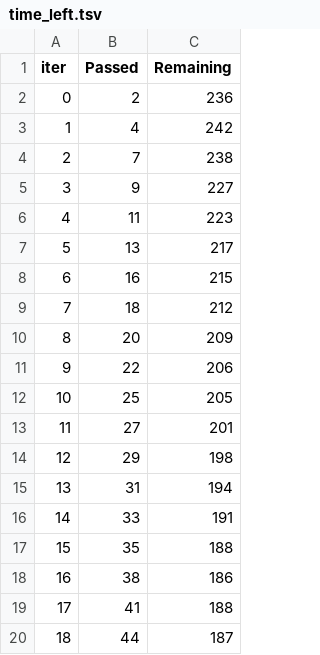
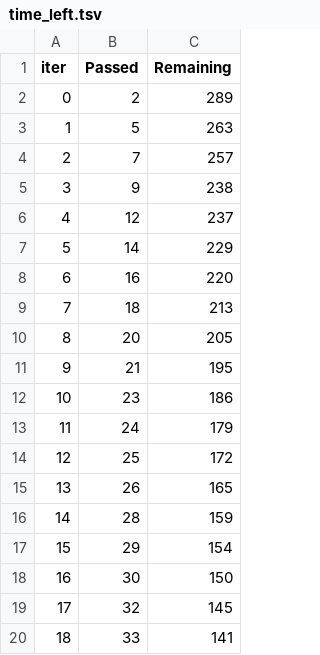
Before and after one commit to Veneel77/MLproject, a TSV file: catboost_info/time_left.tsv, drawn as a sheet; only a part is shown; the diff covers the shown part only.

```diff
--- a/catboost_info/time_left.tsv
+++ b/catboost_info/time_left.tsv
@@ -1,20 +1,20 @@
 iter	Passed	Remaining
-0	2	236
-1	4	242
-2	7	238
-3	9	227
-4	11	223
-5	13	217
-6	16	215
-7	18	212
-8	20	209
-9	22	206
-10	25	205
-11	27	201
-12	29	198
-13	31	194
-14	33	191
-15	35	188
-16	38	186
-17	41	188
-18	44	187
+0	2	289
+1	5	263
+2	7	257
+3	9	238
+4	12	237
+5	14	229
+6	16	220
+7	18	213
+8	20	205
+9	21	195
+10	23	186
+11	24	179
+12	25	172
+13	26	165
+14	28	159
+15	29	154
+16	30	150
+17	32	145
+18	33	141
```
Also changed, not shown: 161 edited cells elsewhere in this file, notebook/catboost_info/time_left.tsv, 43 other files.
